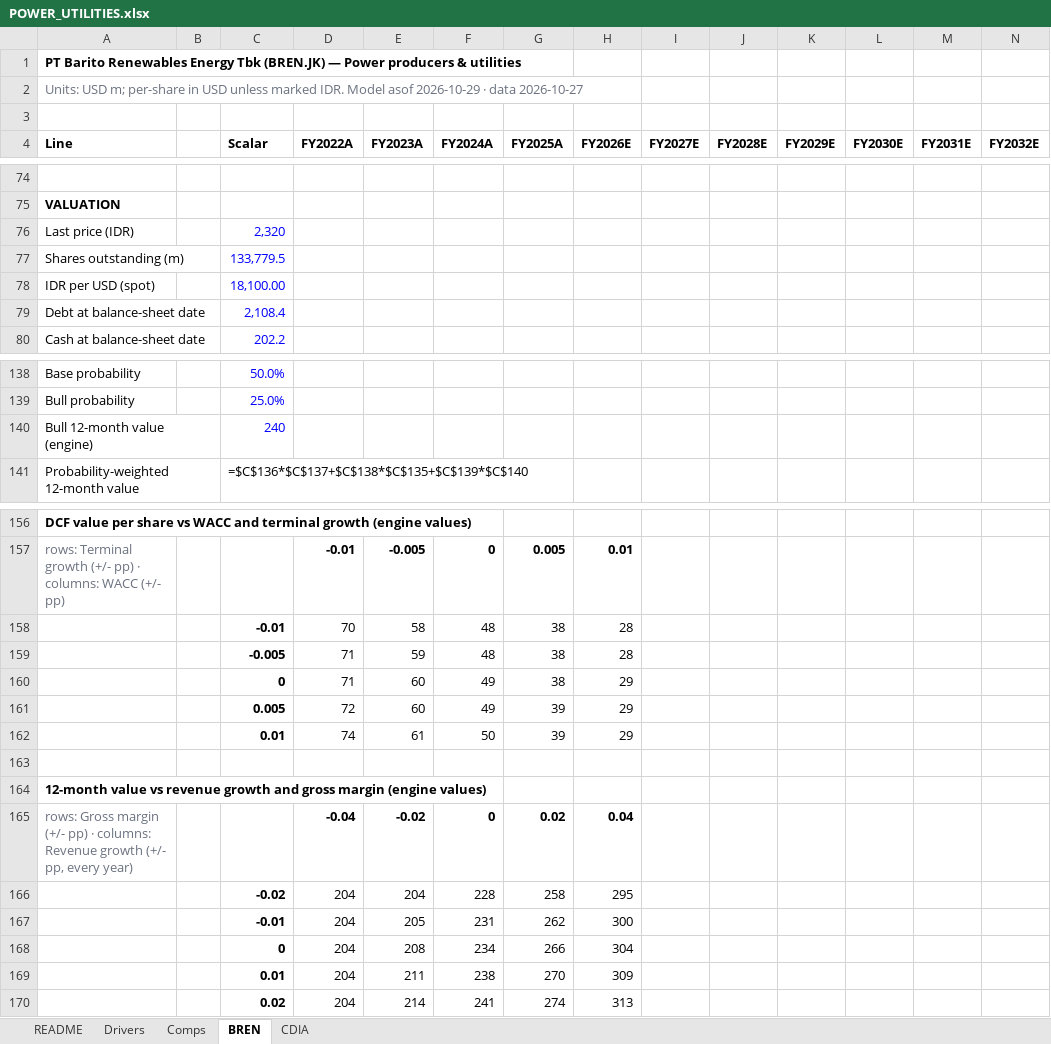
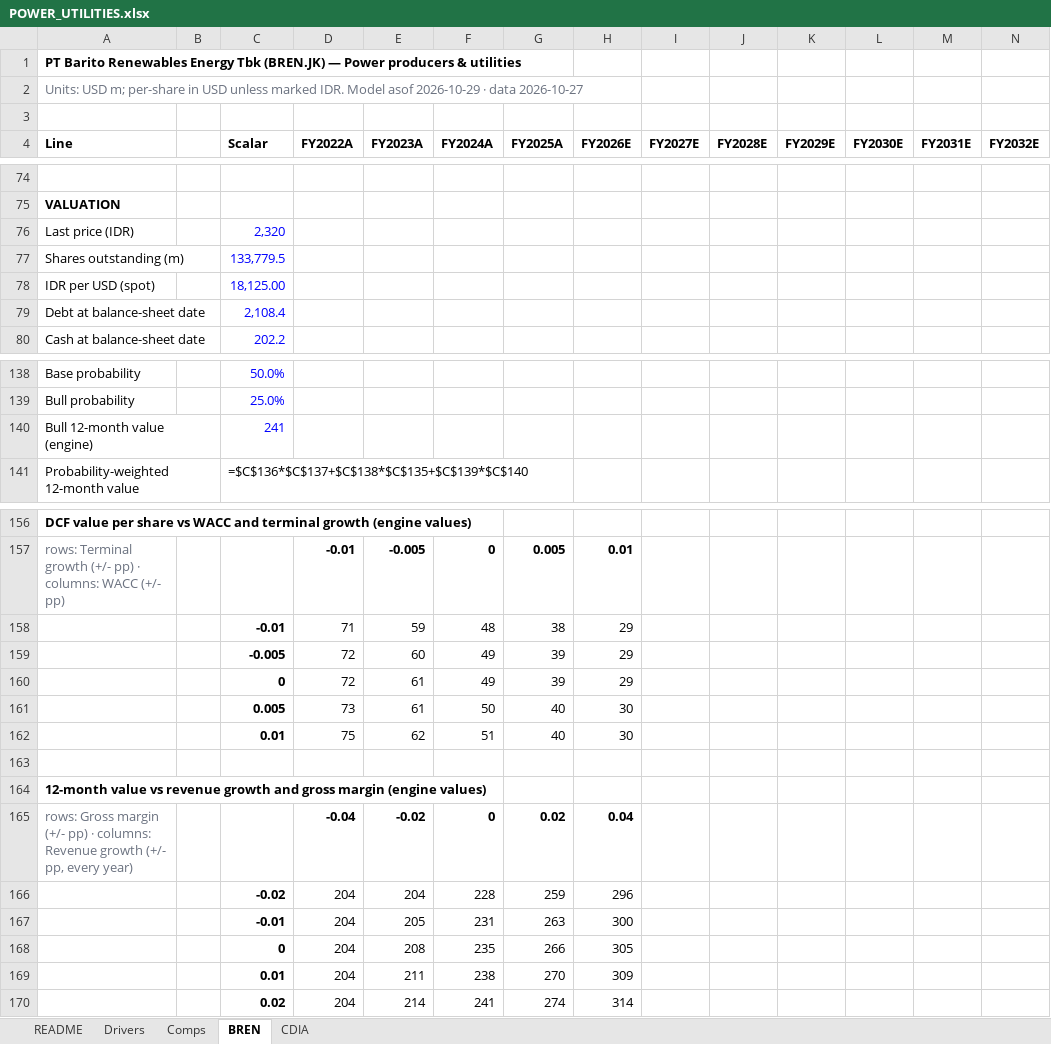
Before and after one commit to snipekick/sixsouth-dashboard, an Excel workbook: models/POWER_UTILITIES.xlsx, sheet BREN, drawn as a sheet; only a part is shown, gaps mark what is left out; values as stored, in another font and other column widths than the file's, no borders; formulas without a stored value are shown as written; removed rows and columns are numbered as before the commit, all else as after; rows hold the shown columns only; the diff names each change by its address in the sheet, - before the commit and + after, or states it on an @@ line.

```diff
--- a/models/POWER_UTILITIES.xlsx (sheet BREN)
+++ b/models/POWER_UTILITIES.xlsx (sheet BREN)
-C78 (Scalar): 18,100.00
+C78 (Scalar): 18,125.00
-C140 (Scalar): 240
+C140 (Scalar): 241
-row 158:  |  | -0.01 | 70 | 58 | 48 | 38 | 28
-C158 (Scalar): -0.005
+C158 (Scalar): -0.01
-H158 (FY2026E): 28
+H158 (FY2026E): 29
-row 160:  |  | 0 | 71 | 60 | 49 | 38 | 29
-C159 (Scalar): 0.005
+C159 (Scalar): -0.005
-C160 (Scalar): 0.01
+C160 (Scalar): 0
-D160 (FY2022A): 74
+D160 (FY2022A): 72
-F160 (FY2024A): 50
+F160 (FY2024A): 49
+row 161:  |  | 0.005 | 73 | 61 | 50 | 40 | 30
+row 162:  |  | 0.01 | 75 | 62 | 51 | 40 | 30
-G166 (FY2025A): 258
+G166 (FY2025A): 259
-H166 (FY2026E): 295
+H166 (FY2026E): 296
-G167 (FY2025A): 262
+G167 (FY2025A): 263
-F168 (FY2024A): 234
+F168 (FY2024A): 235
-H168 (FY2026E): 304
+H168 (FY2026E): 305
-H170 (FY2026E): 313
+H170 (FY2026E): 314
```
Also changed, not shown: sheet CDIA, sheet Comps, sheet README, models/CHEMICALS.xlsx, 25 other files.
